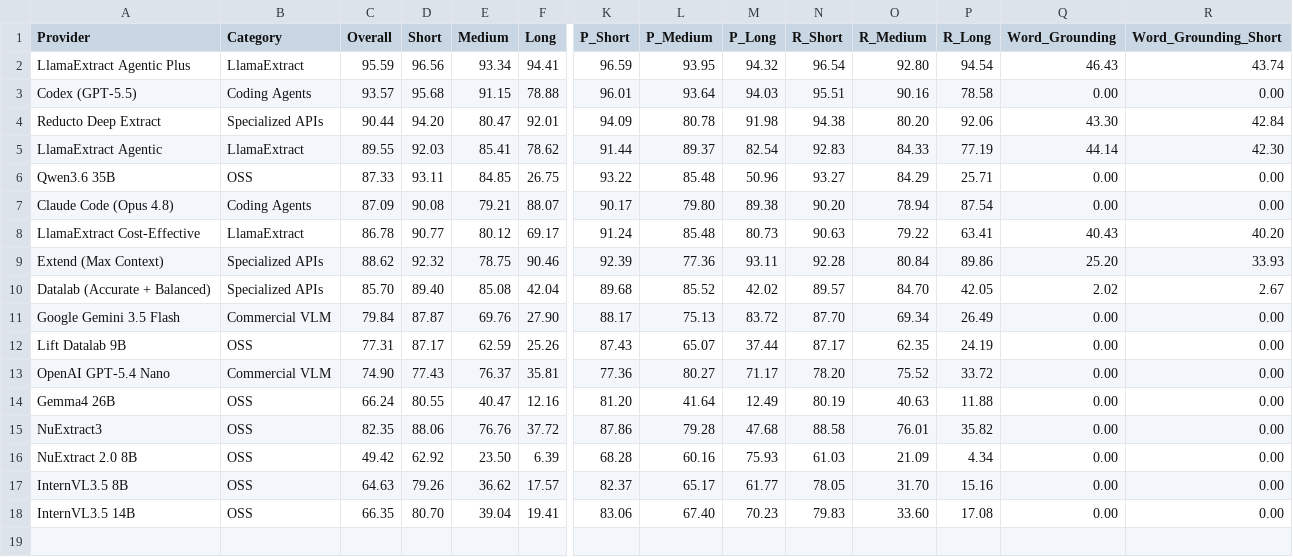
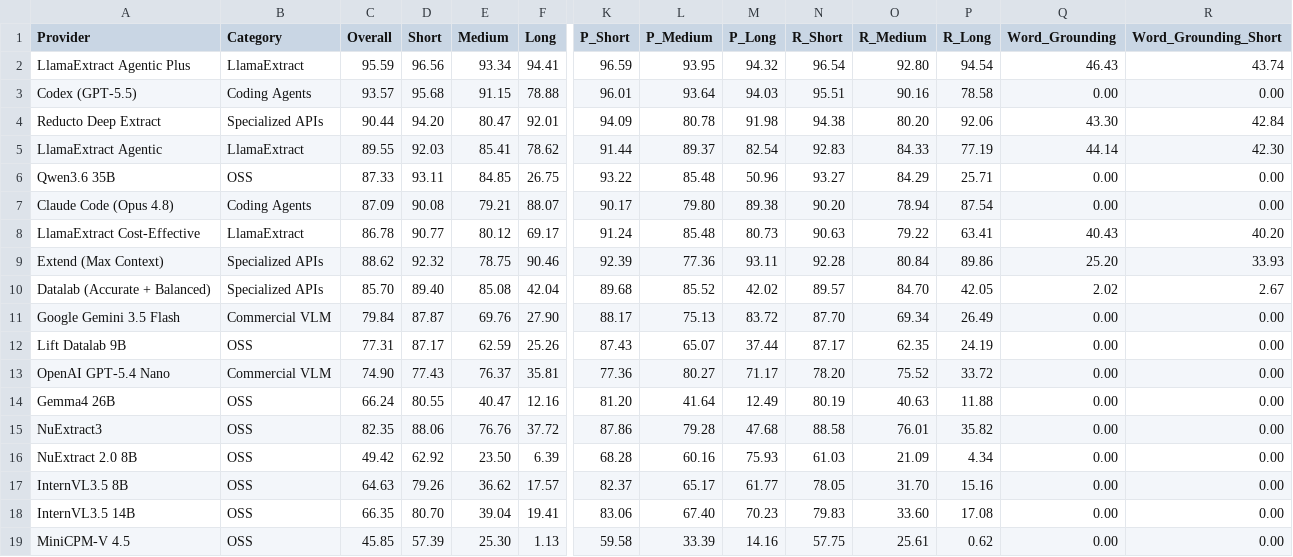
Before and after one commit to run-llama/ExtractBench, a CSV file: leaderboard.csv, drawn as a sheet; only a part is shown, gaps mark what is left out; rows hold the shown columns only; the diff names each change by its address in the sheet, - before the commit and + after, or states it on an @@ line.

Commit message:
Add MiniCPM-V-4.5 self-hosted vLLM extract pipeline
Register minicpm_v_4_5_vllm_extract_oneshot_structured_output_file, a
one-shot vision extraction pipeline over a self-hosted vLLM deployment of
openbmb/MiniCPM-V-4_5 (endpoint from MINICPM_V_SERVER_URL, json_object
mode, pages rasterized at 100 DPI). Add the leaderboard row.

```diff
--- a/leaderboard.csv
+++ b/leaderboard.csv
+row 19: MiniCPM-V 4.5 | OSS | 45.85 | 57.39 | 25.30 | 1.13 | 59.58 | 33.39 | 14.16 | 57.75 | 25.61 | 0.62 | 0.00 | 0.00
```
Also changed, not shown: 4 other files.
